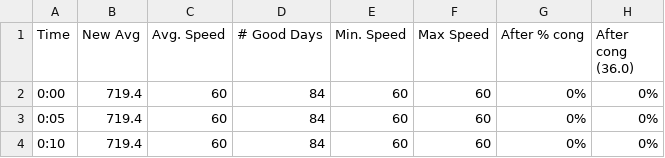
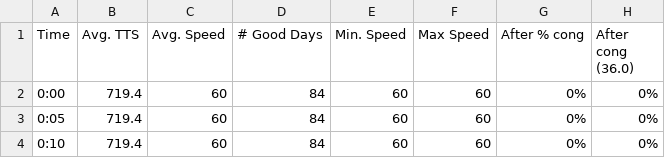
Before and after one commit to georgehua/traffic-final, a CSV file: data(new)/After 8th to SR 527.csv, drawn as a sheet; only a part is shown; the diff names each change by its address in the sheet, - before the commit and + after, or states it on an @@ line.

```diff
--- a/data(new)/After 8th to SR 527.csv
+++ b/data(new)/After 8th to SR 527.csv
-B1: New Avg
+B1: Avg. TTS
```
Also changed, not shown: data(new)/After Bellevue to Totem Lk.csv, data(new)/After I-5 to SR 527.csv, 5 other files.
